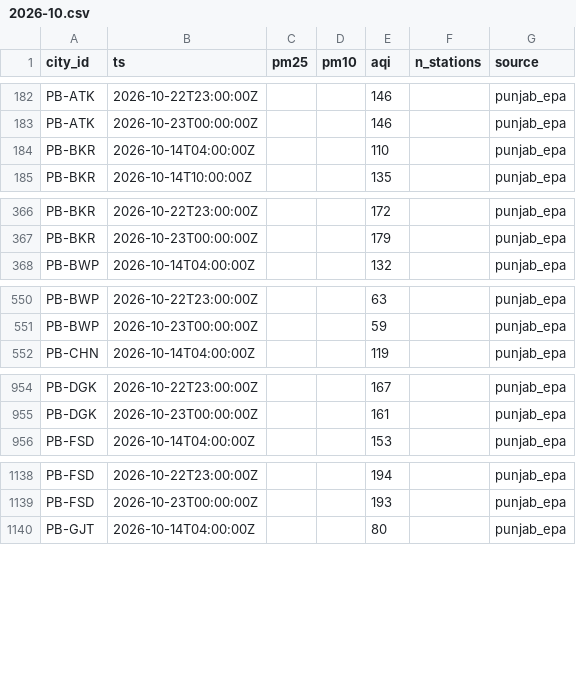
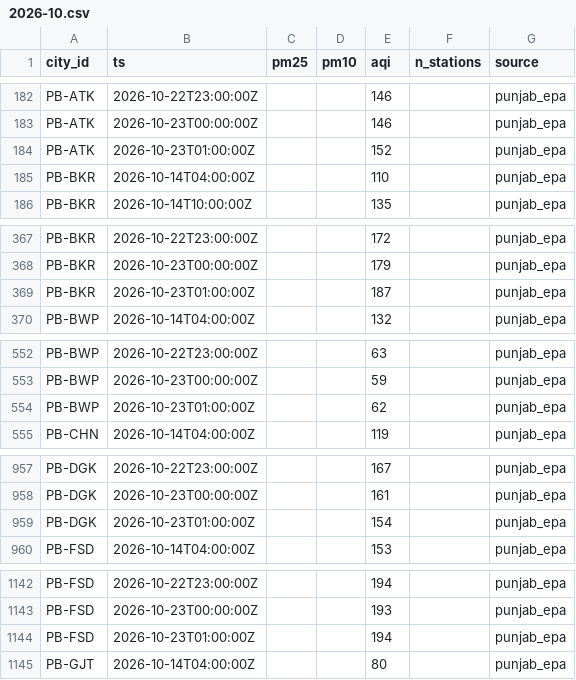
Before and after one commit to Xftab/airlume, a CSV file: data/archive/city_hourly/punjab_epa/2026-10.csv, drawn as a sheet; only a part is shown, gaps mark what is left out; the diff covers the shown part only.

Commit message:
data: hourly collection 2026-10-23T02:00Z

```diff
--- a/data/archive/city_hourly/punjab_epa/2026-10.csv
+++ b/data/archive/city_hourly/punjab_epa/2026-10.csv
@@ -183,2 +183,3 @@ PB-ATK,2026-10-22T23:00:00Z,,,146,,punjab_epa
 PB-ATK,2026-10-23T00:00:00Z,,,146,,punjab_epa
+PB-ATK,2026-10-23T01:00:00Z,,,152,,punjab_epa
 PB-BKR,2026-10-14T04:00:00Z,,,110,,punjab_epa
@@ -367,2 +368,3 @@ PB-BKR,2026-10-22T23:00:00Z,,,172,,punjab_epa
 PB-BKR,2026-10-23T00:00:00Z,,,179,,punjab_epa
+PB-BKR,2026-10-23T01:00:00Z,,,187,,punjab_epa
 PB-BWP,2026-10-14T04:00:00Z,,,132,,punjab_epa
@@ -551,2 +553,3 @@ PB-BWP,2026-10-22T23:00:00Z,,,63,,punjab_epa
 PB-BWP,2026-10-23T00:00:00Z,,,59,,punjab_epa
+PB-BWP,2026-10-23T01:00:00Z,,,62,,punjab_epa
 PB-CHN,2026-10-14T04:00:00Z,,,119,,punjab_epa
@@ -955,2 +958,3 @@ PB-DGK,2026-10-22T23:00:00Z,,,167,,punjab_epa
 PB-DGK,2026-10-23T00:00:00Z,,,161,,punjab_epa
+PB-DGK,2026-10-23T01:00:00Z,,,154,,punjab_epa
 PB-FSD,2026-10-14T04:00:00Z,,,153,,punjab_epa
@@ -1139,2 +1143,3 @@ PB-FSD,2026-10-22T23:00:00Z,,,194,,punjab_epa
 PB-FSD,2026-10-23T00:00:00Z,,,193,,punjab_epa
+PB-FSD,2026-10-23T01:00:00Z,,,194,,punjab_epa
 PB-GJT,2026-10-14T04:00:00Z,,,80,,punjab_epa
```
Also changed, not shown: 27 added rows elsewhere in this file, data/archive/city_hourly/open_meteo_cams/2026-10.csv, data/archive/forecasts/open_meteo_cams_forecast/2026-10.csv, 2 other files.
